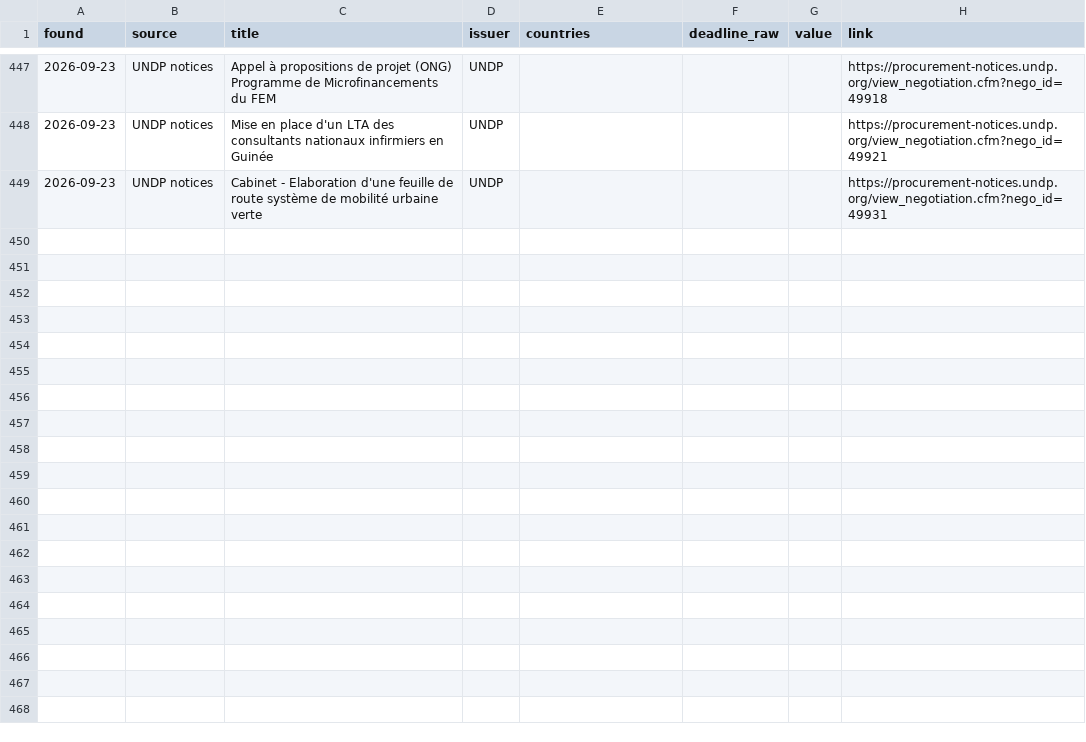
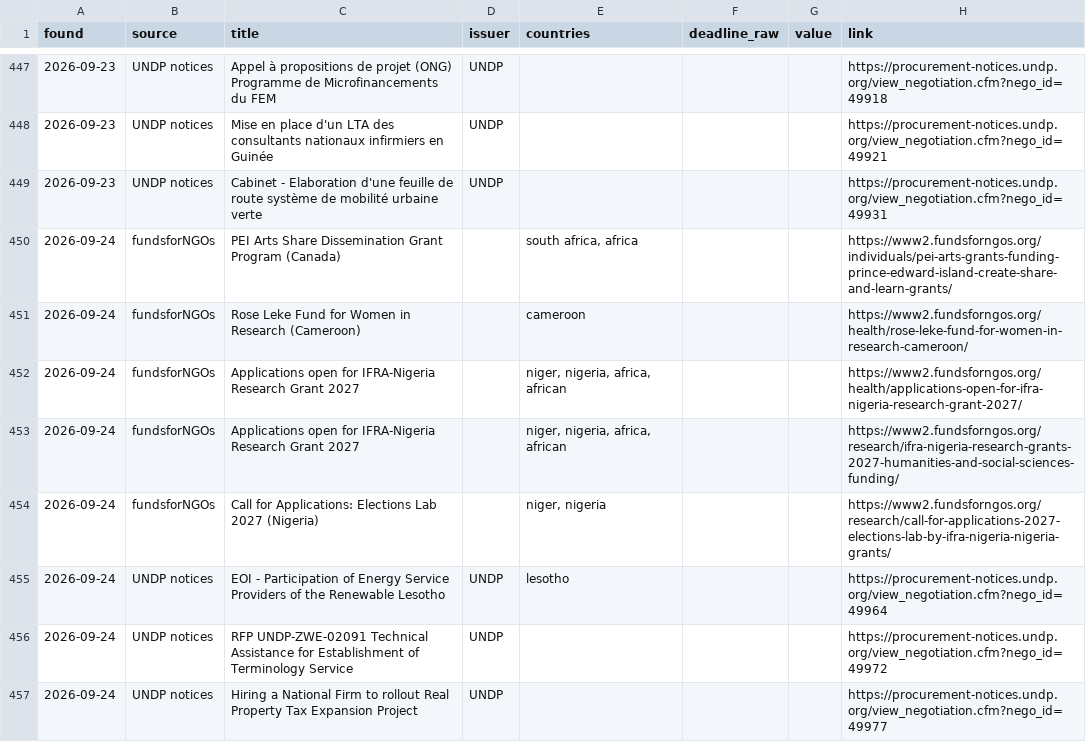
Before and after one commit to nickyb123abc/MIAfrica_RFP, a CSV file: data/opportunities.csv, drawn as a sheet; only a part is shown, gaps mark what is left out; the diff names each change by its address in the sheet, - before the commit and + after, or states it on an @@ line.

```diff
--- a/data/opportunities.csv
+++ b/data/opportunities.csv
+row 450: 2026-09-24 | fundsforNGOs | PEI Arts Share Dissemination Grant Program (Canada) |  | south africa, africa |  |  | https://www2.fundsforngos.org/individuals/pei-arts-grants-funding-prince-edward-island-create-share-and-learn-grants/
+row 451: 2026-09-24 | fundsforNGOs | Rose Leke Fund for Women in Research (Cameroon) |  | cameroon |  |  | https://www2.fundsforngos.org/health/rose-leke-fund-for-women-in-research-cameroon/
+row 452: 2026-09-24 | fundsforNGOs | Applications open for IFRA-Nigeria Research Grant 2027 |  | niger, nigeria, africa, african |  |  | https://www2.fundsforngos.org/health/applications-open-for-ifra-nigeria-research-grant-2027/
+row 453: 2026-09-24 | fundsforNGOs | Applications open for IFRA-Nigeria Research Grant 2027 |  | niger, nigeria, africa, african |  |  | https://www2.fundsforngos.org/research/ifra-nigeria-research-grants-2027-humanities-and-social-sciences-funding/
+row 454: 2026-09-24 | fundsforNGOs | Call for Applications: Elections Lab 2027 (Nigeria) |  | niger, nigeria |  |  | https://www2.fundsforngos.org/research/call-for-applications-2027-elections-lab-by-ifra-nigeria-nigeria-grants/
+row 455: 2026-09-24 | UNDP notices | EOI - Participation of Energy Service Providers of the Renewable Lesotho | UNDP | lesotho |  |  | https://procurement-notices.undp.org/view_negotiation.cfm?nego_id=49964
+row 456: 2026-09-24 | UNDP notices | RFP UNDP-ZWE-02091 Technical Assistance for Establishment of Terminology Service | UNDP |  |  |  | https://procurement-notices.undp.org/view_negotiation.cfm?nego_id=49972
+row 457: 2026-09-24 | UNDP notices | Hiring a National Firm to rollout Real Property Tax Expansion Project | UNDP |  |  |  | https://procurement-notices.undp.org/view_negotiation.cfm?nego_id=49977
```
Also changed, not shown: 7 other files.
